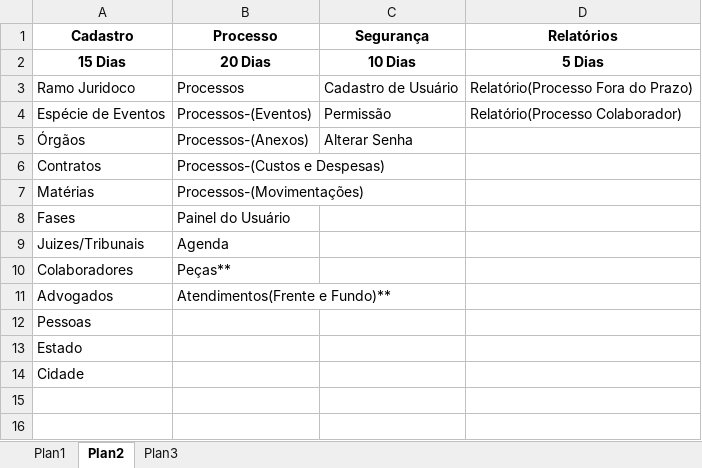
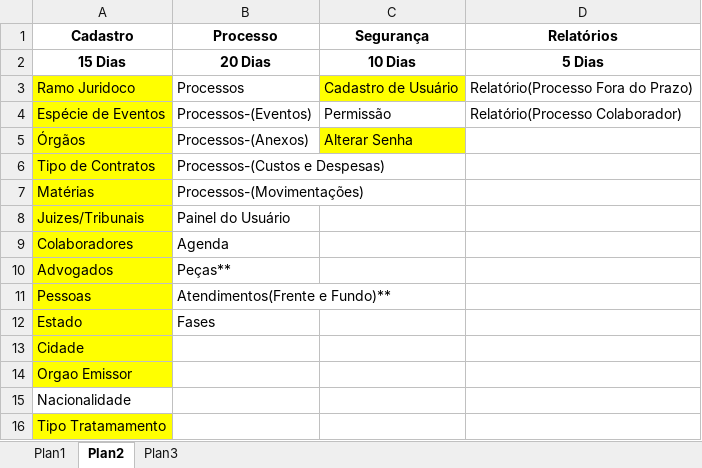
Before and after one commit to aricomputacao/AtusWeb, an Excel workbook: Requisitos.xlsx, sheet Plan2, drawn as a sheet; values as stored, in another font and other column widths than the file's, no borders; removed rows and columns are numbered as before the commit, all else as after; the diff names each change by its address in the sheet, - before the commit and + after, or states it on an @@ line.

Commit message:
requisitos

```diff
--- a/Requisitos.xlsx (sheet Plan2)
+++ b/Requisitos.xlsx (sheet Plan2)
-A3:A7 fill: none
+A3:A7 fill: #FFFF00
-C3 fill: none
+C3 fill: #FFFF00
-C5 fill: none
+C5 fill: #FFFF00
-A6 (Cadastro): Contratos
+A6 (Cadastro): Tipo de Contratos
-row 8: Fases | Painel do Usuário
-A8:A13 fill: none
+A8:A13 fill: #FFFF00
-B8 (Processo): Agenda
+B8 (Processo): Painel do Usuário
-B9 (Processo): Peças**
+B9 (Processo): Agenda
-B10 (Processo): Atendimentos(Frente e Fundo)**
+B10 (Processo): Peças**
-B11 (Processo): (empty)
+B11 (Processo): Atendimentos(Frente e Fundo)**
-B12 (Processo): (empty)
+B12 (Processo): Fases
+row 14: Orgao Emissor
+row 15: Nacionalidade
+row 16: Tipo Tratamamento
```
